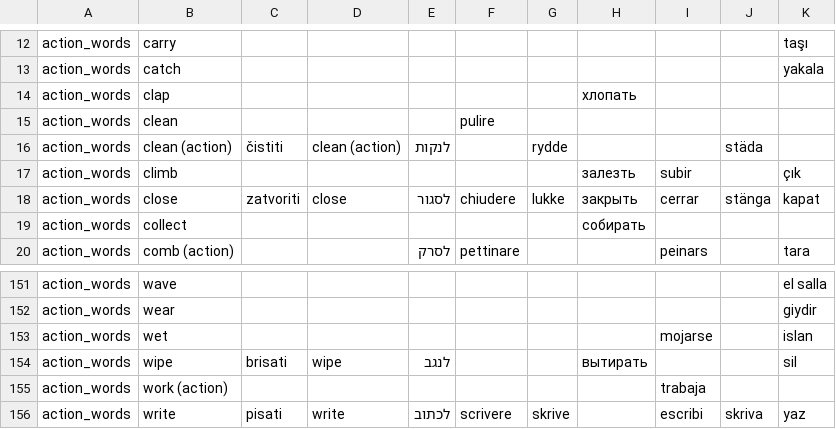
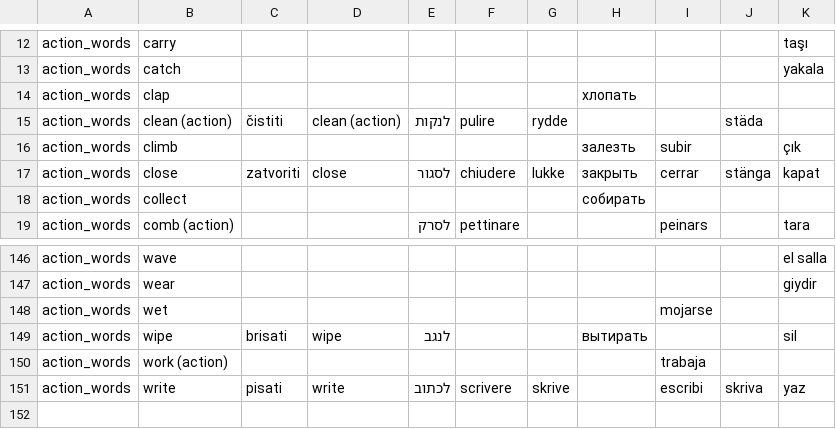
Before and after one commit to mikabr/aoa-prediction, a CSV file: uni_lemmas/category/uni_lemmas_action_words.csv, drawn as a sheet; only a part is shown, gaps mark what is left out; the diff covers the shown part only.

```diff
--- a/uni_lemmas/category/uni_lemmas_action_words.csv
+++ b/uni_lemmas/category/uni_lemmas_action_words.csv
@@ -14,4 +14,3 @@
 "action_words","clap","","","","","","хлопать","","",""
-"action_words","clean","","","","pulire","","","","",""
-"action_words","clean (action)","čistiti","clean (action)","לנקות","","rydde","","","städa",""
+"action_words","clean (action)","čistiti","clean (action)","לנקות","pulire","rydde","","","städa",""
 "action_words","climb","","","","","","залезть","subir","","çık"
@@ -152,3 +147,3 @@
 "action_words","wear","","","","","","","","","giydir"
-"action_words","wet","","","","","","","mojarse","","islan"
+"action_words","wet","","","","","","","mojarse","",""
 "action_words","wipe","brisati","wipe","לנגב","","","вытирать","","","sil"
```
Also changed, not shown: 2 added rows, 6 removed rows and 8 edited cells elsewhere in this file, uni_lemmas/category/uni_lemmas_descriptive_words.csv, uni_lemmas/category/uni_lemmas_food_drink.csv, 24 other files.
